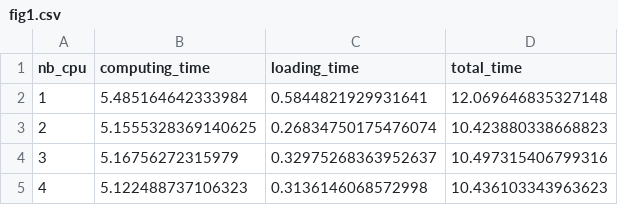
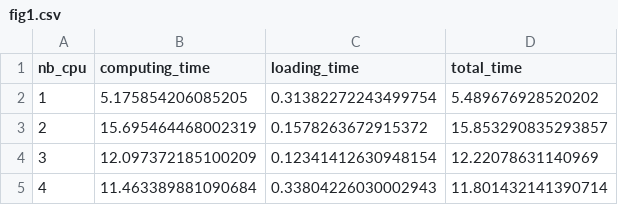
Before and after one commit to ClaveilleH/ProjetDP, a CSV file: project/results/assets/fig1.csv, drawn as a sheet.

```diff
--- a/project/results/assets/fig1.csv
+++ b/project/results/assets/fig1.csv
@@ -1,5 +1,5 @@
 nb_cpu;computing_time;loading_time;total_time
-1;5.485164642333984;0.5844821929931641;12.069646835327148
-2;5.1555328369140625;0.26834750175476074;10.423880338668823
-3;5.16756272315979;0.32975268363952637;10.497315406799316
-4;5.122488737106323;0.3136146068572998;10.436103343963623
+1;5.175854206085205;0.31382272243499754;5.489676928520202
+2;15.695464468002319;0.1578263672915372;15.853290835293857
+3;12.097372185100209;0.12341412630948154;12.22078631140969
+4;11.463389881090684;0.33804226030002943;11.801432141390714
```
Also changed, not shown: 10 other files.
